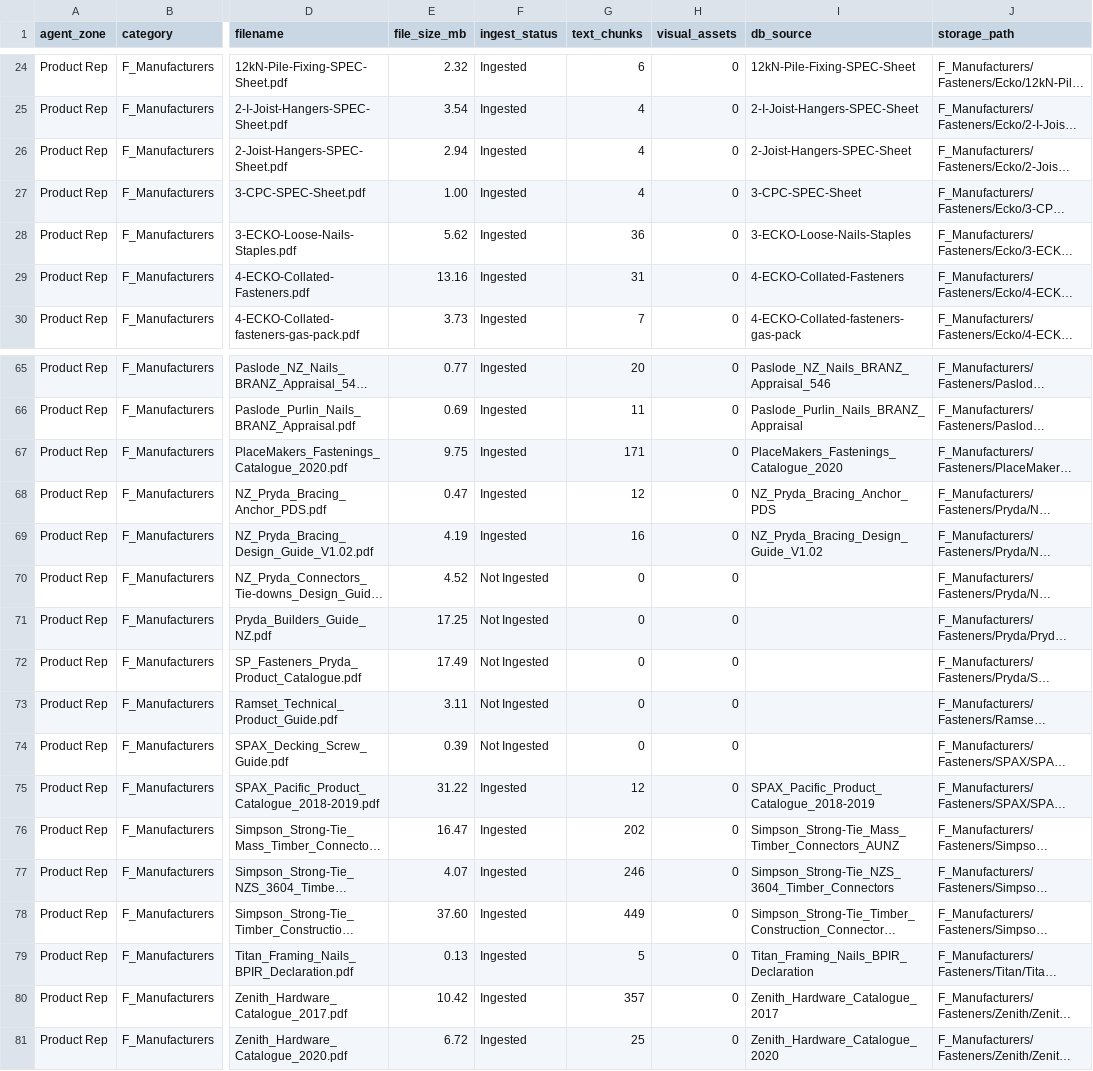
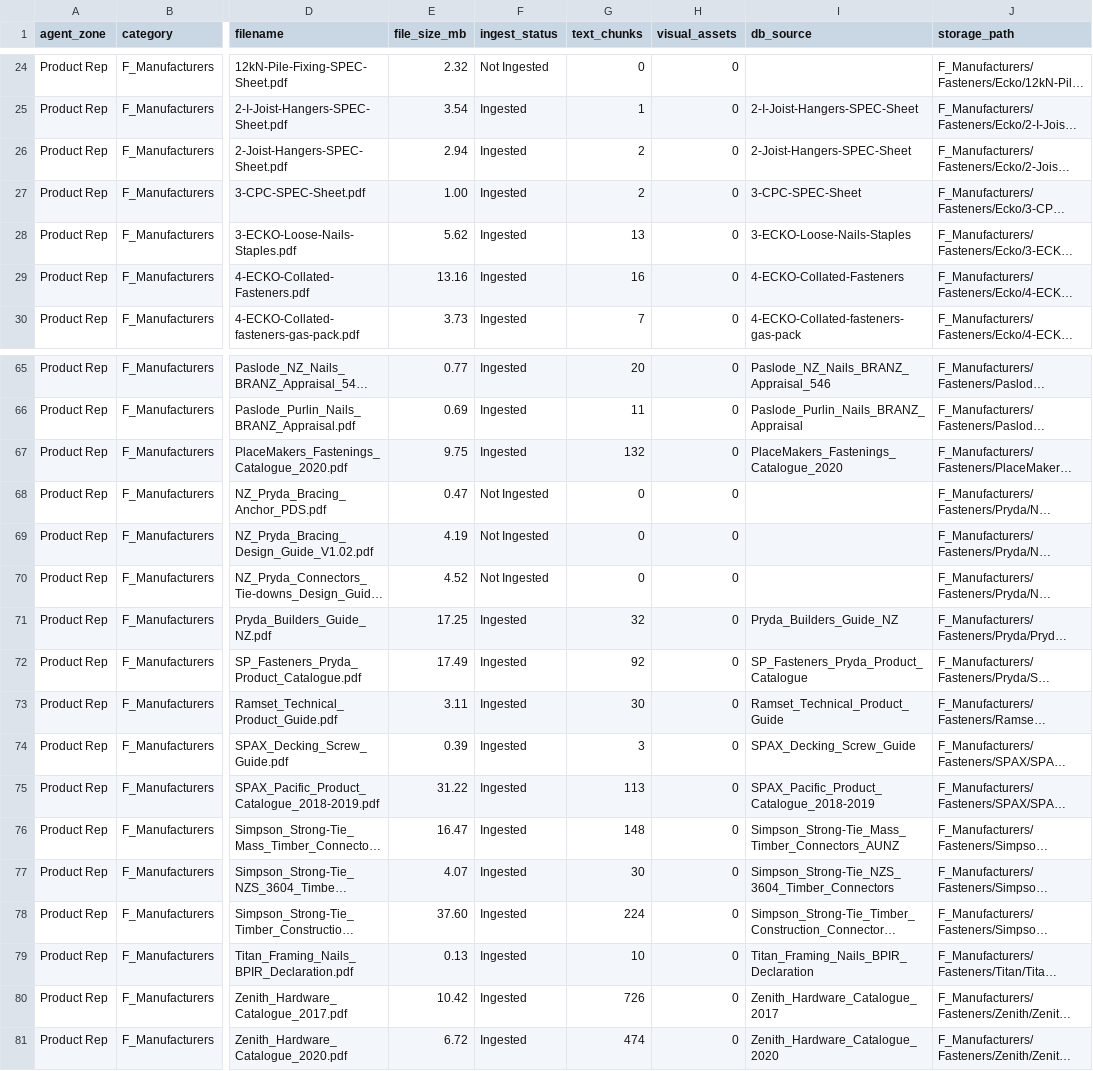
Before and after one commit to mikenano1/STRYDA-v2, a CSV file: data/STRYDA_05_F_Manufacturers.csv, drawn as a sheet; only a part is shown, gaps mark what is left out; long unchanged cells end in …; the diff covers the shown part only; the diff names each change by its address in the sheet, - before the commit and + after, or states it on an @@ line.

```diff
--- a/data/STRYDA_05_F_Manufacturers.csv
+++ b/data/STRYDA_05_F_Manufacturers.csv
-F24 (ingest_status): Ingested
+F24 (ingest_status): Not Ingested
-G24 (text_chunks): 6
+G24 (text_chunks): 0
-I24 (db_source): 12kN-Pile-Fixing-SPEC-Sheet
+I24 (db_source): (empty)
-G25 (text_chunks): 4
+G25 (text_chunks): 1
-G26:G27 (text_chunks): 4
+G26:G27 (text_chunks): 2
-G28 (text_chunks): 36
+G28 (text_chunks): 13
-G29 (text_chunks): 31
+G29 (text_chunks): 16
-G67 (text_chunks): 171
+G67 (text_chunks): 132
-F68:F69 (ingest_status): Ingested
+F68:F69 (ingest_status): Not Ingested
-G68 (text_chunks): 12
+G68 (text_chunks): 0
-I68 (db_source): NZ_Pryda_Bracing_Anchor_PDS
+I68 (db_source): (empty)
-G69 (text_chunks): 16
+G69 (text_chunks): 0
-I69 (db_source): NZ_Pryda_Bracing_Design_Guide_V1.02
+I69 (db_source): (empty)
-F71:F74 (ingest_status): Not Ingested
+F71:F74 (ingest_status): Ingested
-G71 (text_chunks): 0
+G71 (text_chunks): 32
-I71 (db_source): (empty)
+I71 (db_source): Pryda_Builders_Guide_NZ
-G72 (text_chunks): 0
+G72 (text_chunks): 92
-I72 (db_source): (empty)
+I72 (db_source): SP_Fasteners_Pryda_Product_Catalogue
-G73 (text_chunks): 0
+G73 (text_chunks): 30
-I73 (db_source): (empty)
+I73 (db_source): Ramset_Technical_Product_Guide
-G74 (text_chunks): 0
+G74 (text_chunks): 3
-I74 (db_source): (empty)
+I74 (db_source): SPAX_Decking_Screw_Guide
-G75 (text_chunks): 12
+G75 (text_chunks): 113
-G76 (text_chunks): 202
+G76 (text_chunks): 148
-G77 (text_chunks): 246
+G77 (text_chunks): 30
-G78 (text_chunks): 449
+G78 (text_chunks): 224
-G79 (text_chunks): 5
+G79 (text_chunks): 10
-G80 (text_chunks): 357
+G80 (text_chunks): 726
-G81 (text_chunks): 25
+G81 (text_chunks): 474
```
Also changed, not shown: 50 edited cells elsewhere in this file, data/STRYDA_02_A_Structure.csv, data/STRYDA_04_C_Interiors.csv, 9 other files.
